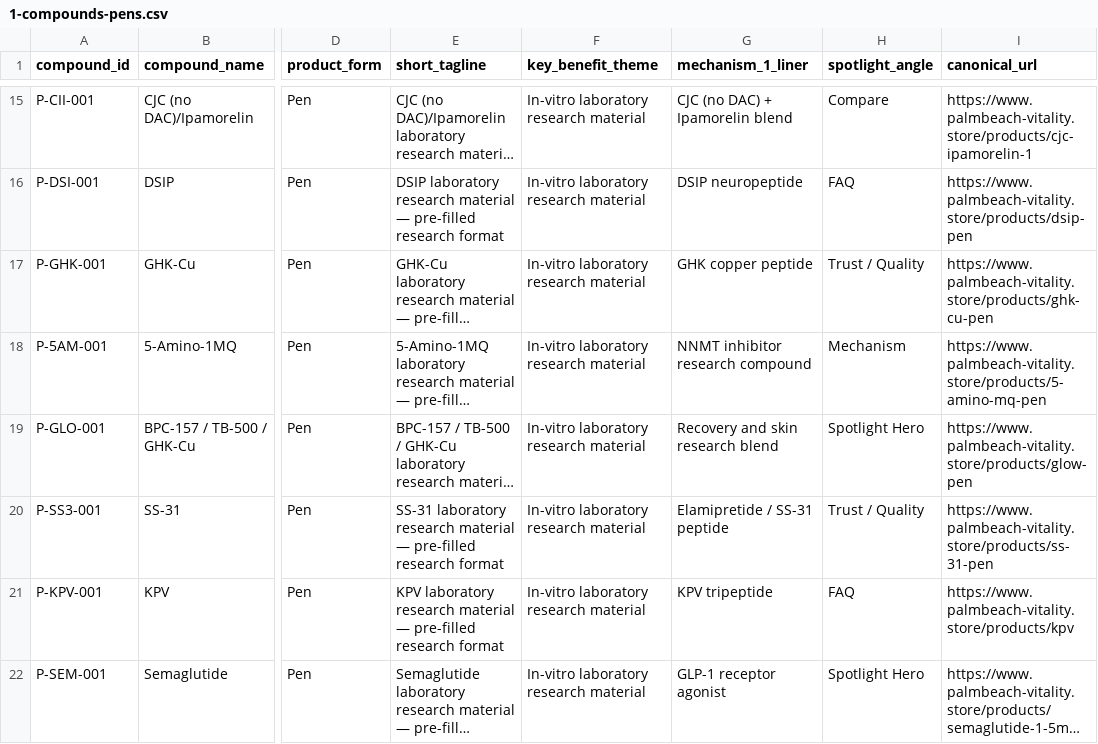
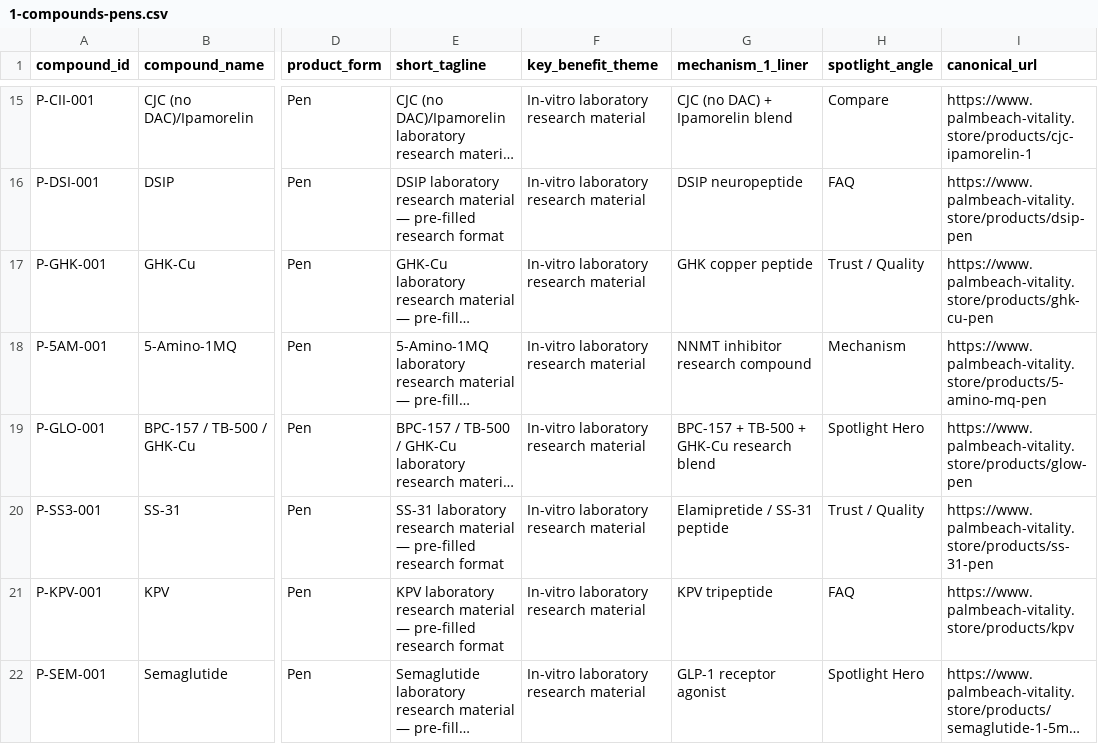
Before and after one commit to PalmBeach-Vitality/pep, a CSV file: marketing/sheets/1-compounds-pens.csv, drawn as a sheet; only a part is shown, gaps mark what is left out; long unchanged cells end in …; the diff names each change by its address in the sheet, - before the commit and + after, or states it on an @@ line.

```diff
--- a/marketing/sheets/1-compounds-pens.csv
+++ b/marketing/sheets/1-compounds-pens.csv
-G19 (mechanism_1_liner): Recovery and skin research blend
+G19 (mechanism_1_liner): BPC-157 + TB-500 + GHK-Cu research blend
```
Also changed, not shown: marketing/sheets/1-compounds-vials.csv.
